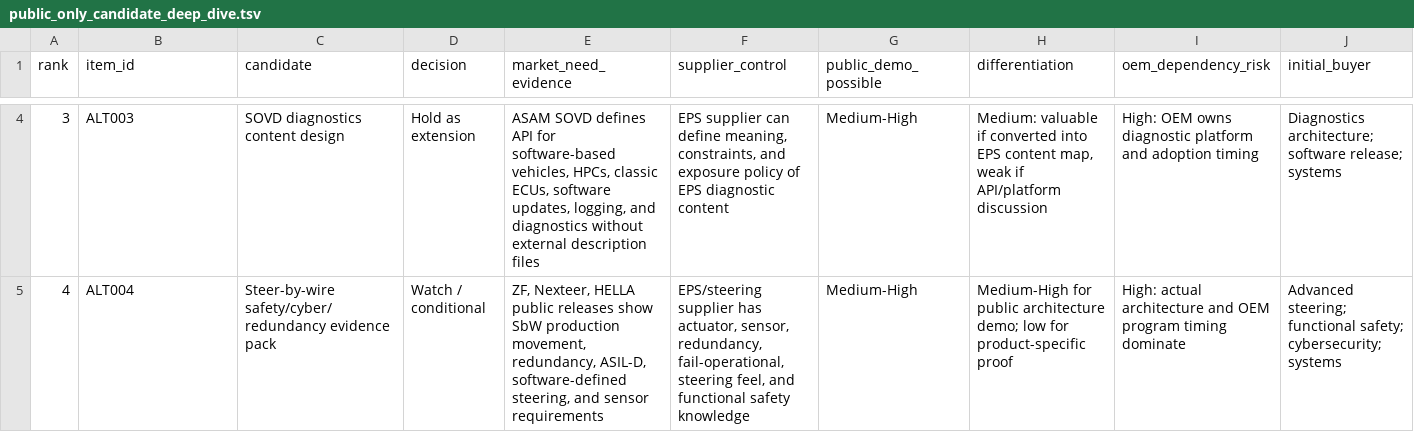
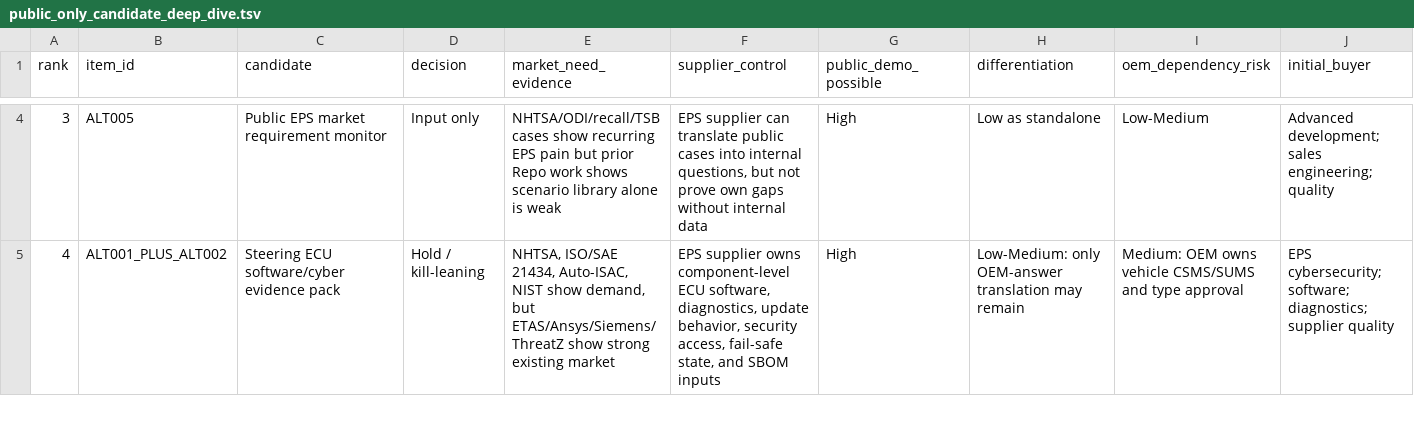
Before and after one commit to kino-6/steering-health-intelligence, a TSV file: data/public_only_candidate_deep_dive.tsv, drawn as a sheet; only a part is shown, gaps mark what is left out; the diff covers the shown part only; the diff names each change by its address in the sheet, - before the commit and + after, or states it on an @@ line.

Commit message:
docs: set next exploration after cyber kill

```diff
--- a/data/public_only_candidate_deep_dive.tsv
+++ b/data/public_only_candidate_deep_dive.tsv
-B4 (item_id): ALT003
+B4 (item_id): ALT005
-C4 (candidate): SOVD diagnostics content design
+C4 (candidate): Public EPS market requirement monitor
-D4 (decision): Hold as extension
+D4 (decision): Input only
-E4 (market_need_evidence): ASAM SOVD defines API for software-based vehicles, HPCs, classic ECUs, software updates, logging, and diagnostics without external description files
+E4 (market_need_evidence): NHTSA/ODI/recall/TSB cases show recurring EPS pain but prior Repo work shows scenario library alone is weak
-F4 (supplier_control): …supplier can define meaning, constraints, and exposure policy of EPS diagnostic content
+F4 (supplier_control): …supplier can translate public cases into internal questions, but not prove own gaps without internal data
-G4:G5 (public_demo_possible): Medium-High
+G4:G5 (public_demo_possible): High
-H4 (differentiation): Medium: valuable if converted into EPS content map, weak if API/platform discussion
+H4 (differentiation): Low as standalone
-I4 (oem_dependency_risk): High: OEM owns diagnostic platform and adoption timing
+I4 (oem_dependency_risk): Low-Medium
-J4 (initial_buyer): Diagnostics architecture; software release; systems
+J4 (initial_buyer): Advanced development; sales engineering; quality
-B5 (item_id): ALT004
+B5 (item_id): ALT001_PLUS_ALT002
-C5 (candidate): Steer-by-wire safety/cyber/redundancy evidence pack
+C5 (candidate): Steering ECU software/cyber evidence pack
-D5 (decision): Watch / conditional
+D5 (decision): Hold / kill-leaning
-E5 (market_need_evidence): ZF, Nexteer, HELLA public releases show SbW production movement, redundancy, ASIL-D, software-defined steering, and sensor requirements
+E5 (market_need_evidence): NHTSA, ISO/SAE 21434, Auto-ISAC, NIST show demand, but ETAS/Ansys/Siemens/ThreatZ show strong existing market
-F5 (supplier_control): EPS/steering supplier has actuator, sensor, redundancy, fail-operational, steering feel, and functional safety knowledge
+F5 (supplier_control): EPS supplier owns component-level ECU software, diagnostics, update behavior, security access, fail-safe state, and SBOM inputs
-H5 (differentiation): Medium-High for public architecture demo; low for product-specific proof
+H5 (differentiation): Low-Medium: only OEM-answer translation may remain
-I5 (oem_dependency_risk): High: actual architecture and OEM program timing dominate
+I5 (oem_dependency_risk): Medium: OEM owns vehicle CSMS/SUMS and type approval
-J5 (initial_buyer): Advanced steering; functional safety; cybersecurity; systems
+J5 (initial_buyer): EPS cybersecurity; software; diagnostics; supplier quality
```
Also changed, not shown: 49 edited cells elsewhere in this file, 5 other files.
